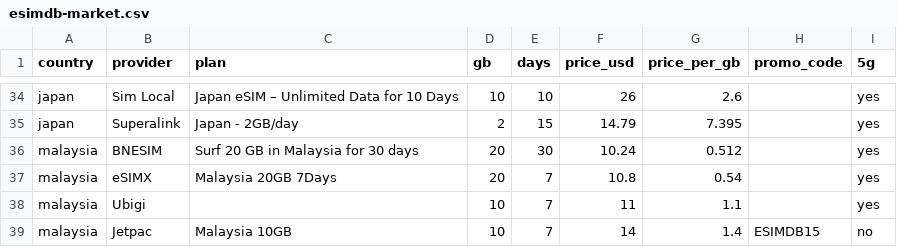
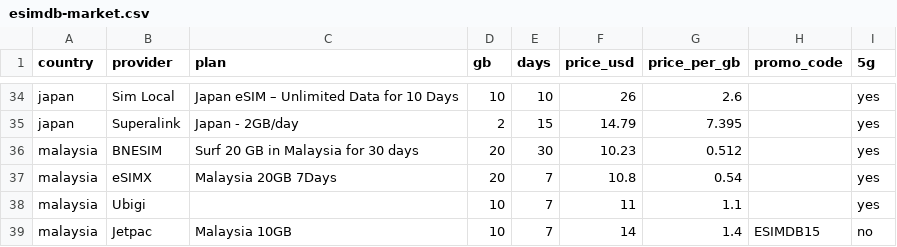
Before and after one commit to s11158/esim, a CSV file: data/esimdb-market.csv, drawn as a sheet; only a part is shown, gaps mark what is left out.

```diff
--- a/data/esimdb-market.csv
+++ b/data/esimdb-market.csv
@@ -35,3 +35,3 @@ japan,"Sim Local","Japan eSIM – Unlimited Data for 10 Days",10,10,26,2.6,,yes
 japan,"Superalink","Japan - 2GB/day",2,15,14.79,7.395,,yes
-malaysia,"BNESIM","Surf 20 GB in Malaysia for 30 days",20,30,10.24,0.512,,yes
+malaysia,"BNESIM","Surf 20 GB in Malaysia for 30 days",20,30,10.23,0.512,,yes
 malaysia,"eSIMX","Malaysia 20GB 7Days",20,7,10.8,0.54,,yes
```
Also changed, not shown: data/esimdog-benchmark-10gb-30d.csv, data/market-gaps.csv, 3 other files.
